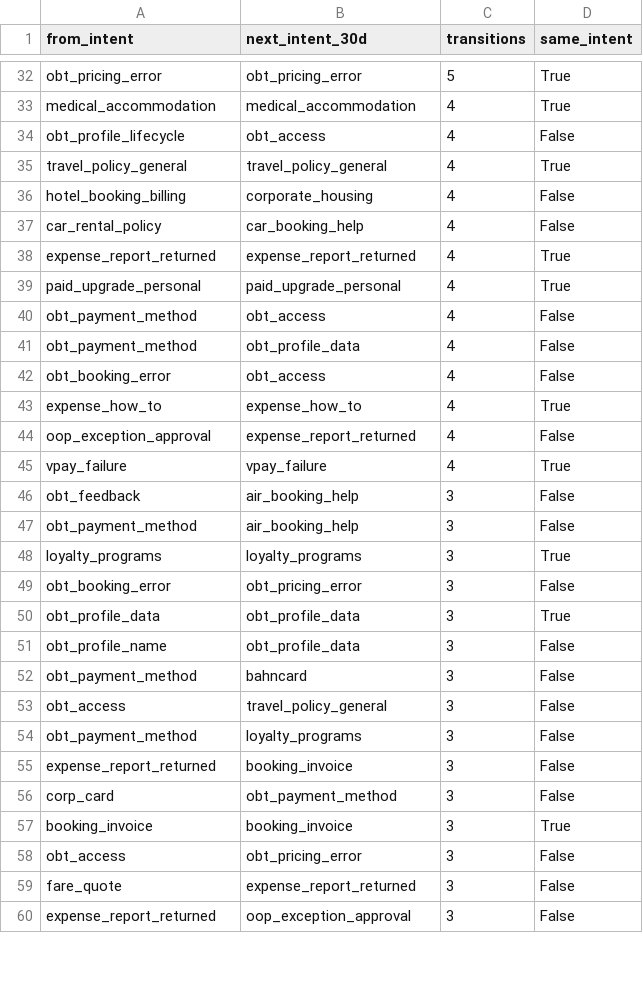
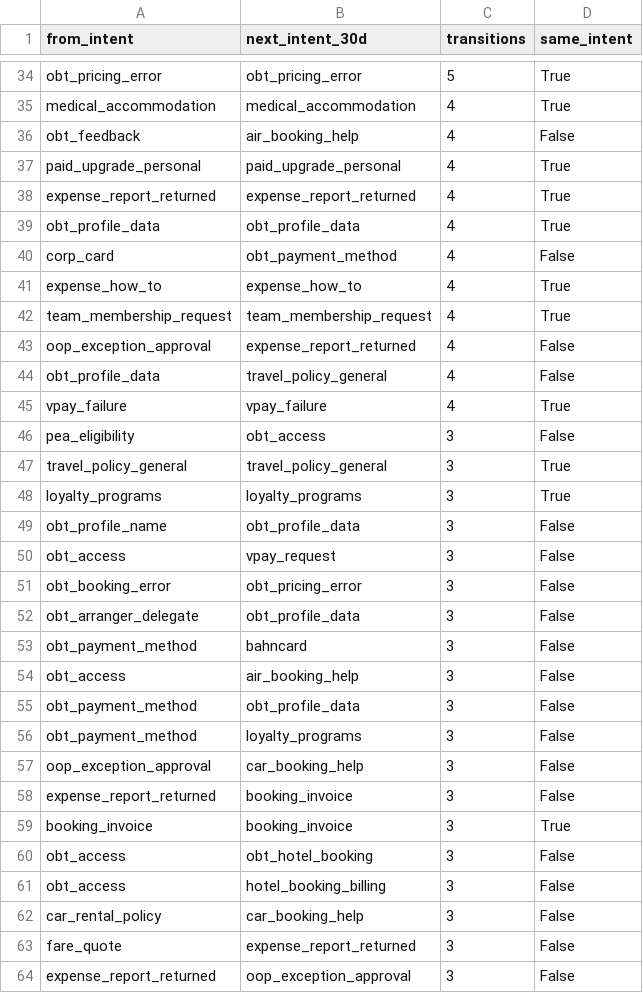
Before and after one commit to nappernick/skywalker-cqr, a CSV file: travel-demand/reports/05_requester_transitions_30d.csv, drawn as a sheet; only a part is shown, gaps mark what is left out; the diff covers the shown part only.

```diff
--- a/travel-demand/reports/05_requester_transitions_30d.csv
+++ b/travel-demand/reports/05_requester_transitions_30d.csv
@@ -33,27 +35,29 @@ obt_pricing_error,obt_pricing_error,5,True
 medical_accommodation,medical_accommodation,4,True
-obt_profile_lifecycle,obt_access,4,False
-travel_policy_general,travel_policy_general,4,True
-hotel_booking_billing,corporate_housing,4,False
-car_rental_policy,car_booking_help,4,False
+obt_feedback,air_booking_help,4,False
+paid_upgrade_personal,paid_upgrade_personal,4,True
 expense_report_returned,expense_report_returned,4,True
-paid_upgrade_personal,paid_upgrade_personal,4,True
-obt_payment_method,obt_access,4,False
-obt_payment_method,obt_profile_data,4,False
-obt_booking_error,obt_access,4,False
+obt_profile_data,obt_profile_data,4,True
+corp_card,obt_payment_method,4,False
 expense_how_to,expense_how_to,4,True
+team_membership_request,team_membership_request,4,True
 oop_exception_approval,expense_report_returned,4,False
+obt_profile_data,travel_policy_general,4,False
 vpay_failure,vpay_failure,4,True
-obt_feedback,air_booking_help,3,False
-obt_payment_method,air_booking_help,3,False
+pea_eligibility,obt_access,3,False
+travel_policy_general,travel_policy_general,3,True
 loyalty_programs,loyalty_programs,3,True
+obt_profile_name,obt_profile_data,3,False
+obt_access,vpay_request,3,False
 obt_booking_error,obt_pricing_error,3,False
-obt_profile_data,obt_profile_data,3,True
-obt_profile_name,obt_profile_data,3,False
+obt_arranger_delegate,obt_profile_data,3,False
 obt_payment_method,bahncard,3,False
-obt_access,travel_policy_general,3,False
+obt_access,air_booking_help,3,False
+obt_payment_method,obt_profile_data,3,False
 obt_payment_method,loyalty_programs,3,False
+oop_exception_approval,car_booking_help,3,False
 expense_report_returned,booking_invoice,3,False
-corp_card,obt_payment_method,3,False
 booking_invoice,booking_invoice,3,True
-obt_access,obt_pricing_error,3,False
+obt_access,obt_hotel_booking,3,False
+obt_access,hotel_booking_billing,3,False
+car_rental_policy,car_booking_help,3,False
 fare_quote,expense_report_returned,3,False
```
Also changed, not shown: 7 added rows, 7 removed rows and 12 edited cells elsewhere in this file, travel-demand/config/intents.csv, travel-demand/config/text_rules.tsv, 27 other files.
